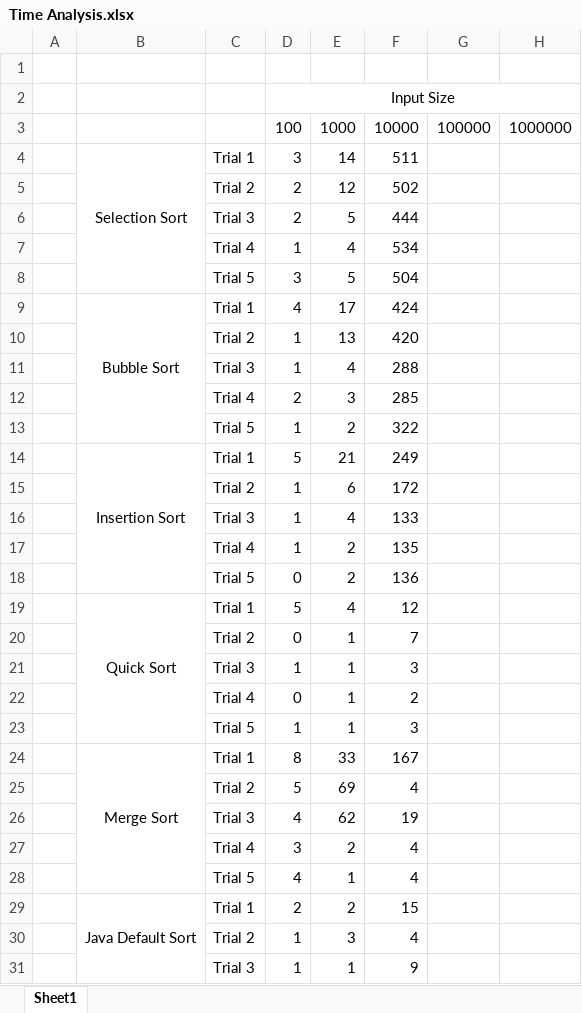
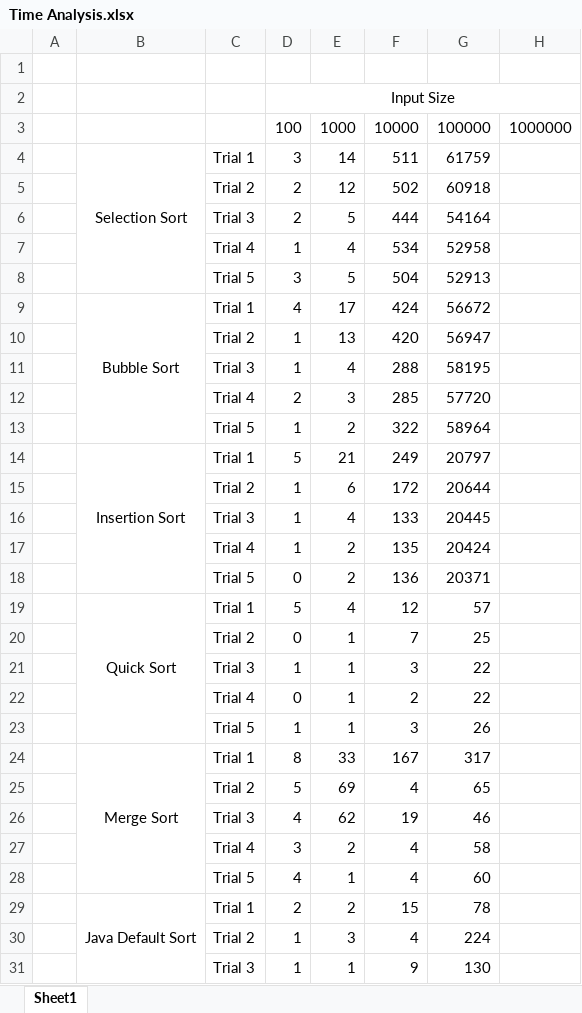
Before and after one commit to Aashishkebab/Sorting-Simulator, an Excel workbook: Time Analysis.xlsx, sheet Sheet1, drawn as a sheet; only a part is shown; values as stored, in another font and other column widths than the file's, no borders; the diff covers the shown part only; the diff names each change by its address in the sheet, - before the commit and + after, or states it on an @@ line.

Commit message:
Data for 100000 inputs

```diff
--- a/Time Analysis.xlsx (sheet Sheet1)
+++ b/Time Analysis.xlsx (sheet Sheet1)
-G4: (empty)
+G4: 61759
-G5: (empty)
+G5: 60918
-G6: (empty)
+G6: 54164
-G7: (empty)
+G7: 52958
-G8: (empty)
+G8: 52913
-G9: (empty)
+G9: 56672
-G10: (empty)
+G10: 56947
-G11: (empty)
+G11: 58195
-G12: (empty)
+G12: 57720
-G13: (empty)
+G13: 58964
-G14: (empty)
+G14: 20797
-G15: (empty)
+G15: 20644
-G16: (empty)
+G16: 20445
-G17: (empty)
+G17: 20424
-G18: (empty)
+G18: 20371
-G19: (empty)
+G19: 57
-G20: (empty)
+G20: 25
-G21:G22: (empty)
+G21:G22: 22
-G23: (empty)
+G23: 26
-G24: (empty)
+G24: 317
-G25: (empty)
+G25: 65
-G26: (empty)
+G26: 46
-G27: (empty)
+G27: 58
-G28: (empty)
+G28: 60
-G29: (empty)
+G29: 78
-G30: (empty)
+G30: 224
-G31: (empty)
+G31: 130
```
Also changed, not shown: 32 edited cells elsewhere in this sheet.
